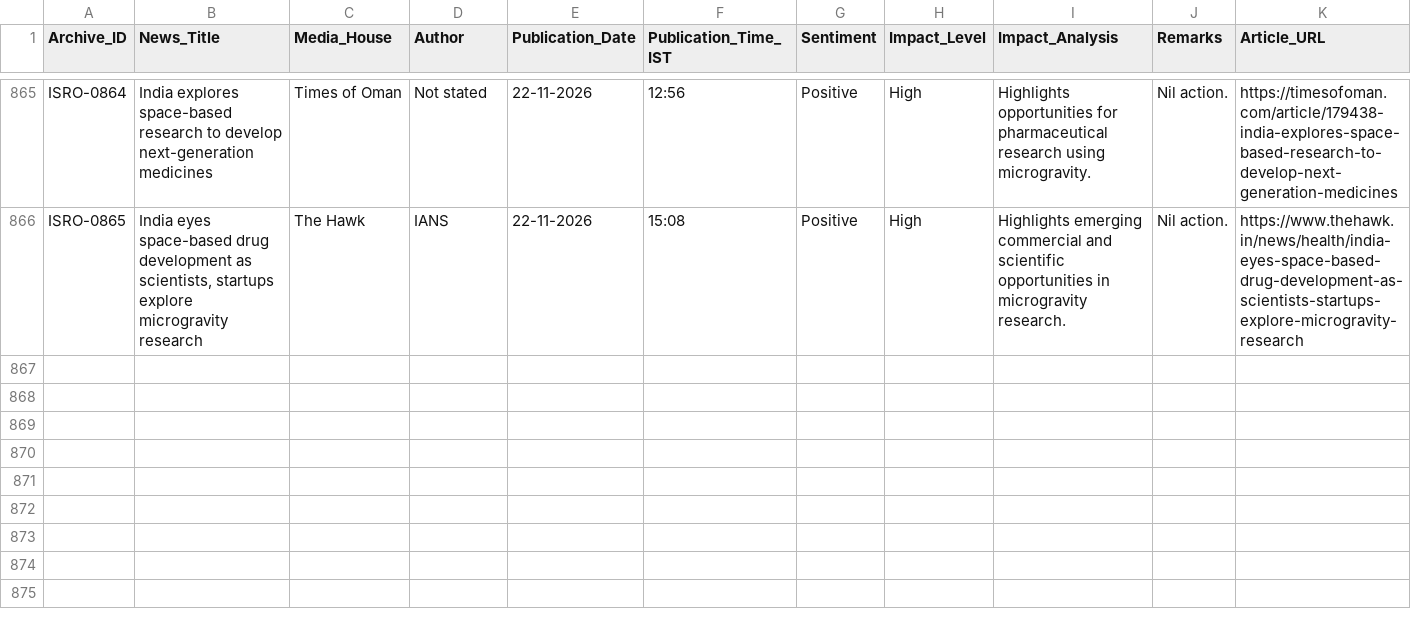
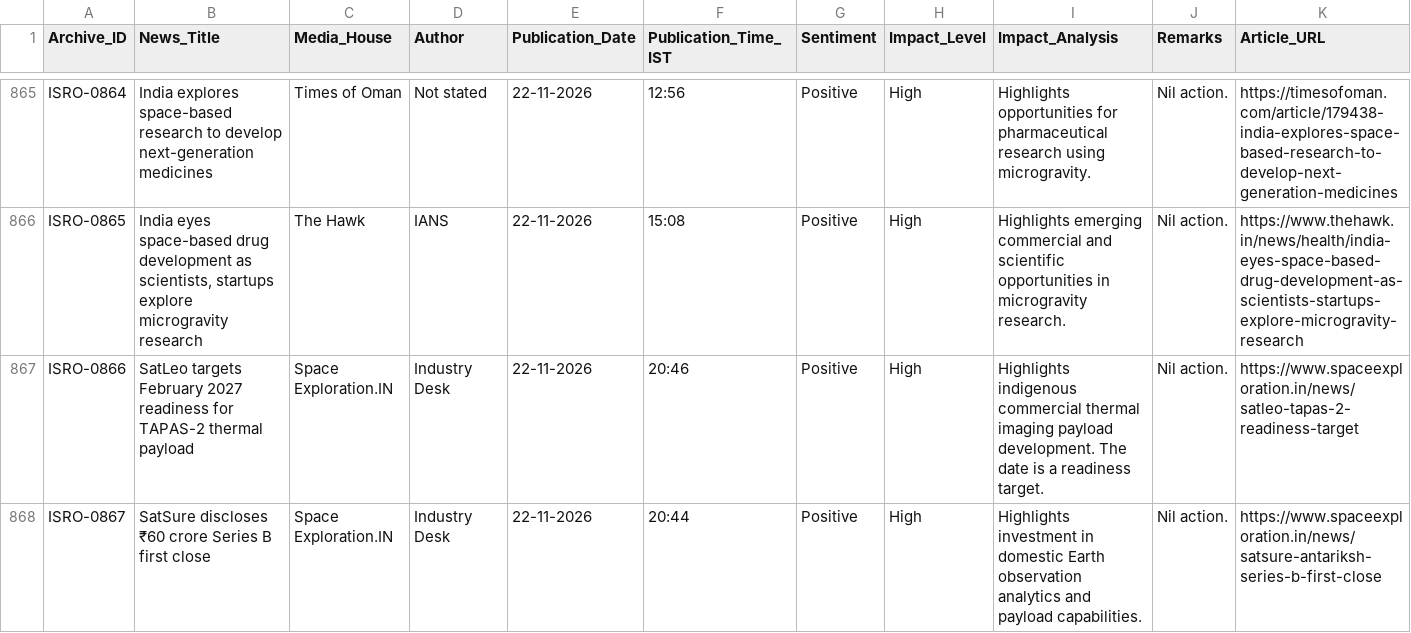
Before and after one commit to rahulsharma-git/social-media-intelligence-platform, a CSV file: latest-archive.csv, drawn as a sheet; only a part is shown, gaps mark what is left out; rows hold the shown columns only; the diff covers the shown part only; the diff names each change by its address in the sheet, - before the commit and + after, or states it on an @@ line.

Commit message:
Add files via upload
Signed-off-by: rahulsharma-git <59497945+rahulsharma-git@users.noreply.github.com>

```diff
--- a/latest-archive.csv
+++ b/latest-archive.csv
+row 867: ISRO-0866 | SatLeo targets February 2027 readiness for TAPAS-2 thermal payload | Space Exploration.IN | Industry Desk | 22-11-2026 | 20:46 | Positive | High | Highlights indigenous commercial thermal imaging payload development. The date is a readiness target. | Nil action. | https://www.spaceexploration.in/news/satleo-tapas-2-readiness-target
+row 868: ISRO-0867 | SatSure discloses ₹60 crore Series B first close | Space Exploration.IN | Industry Desk | 22-11-2026 | 20:44 | Positive | High | Highlights investment in domestic Earth observation analytics and payload capabilities. | Nil action. | https://www.spaceexploration.in/news/satsure-antariksh-series-b-first-close
```
Also changed, not shown: 5 added rows elsewhere in this file.
